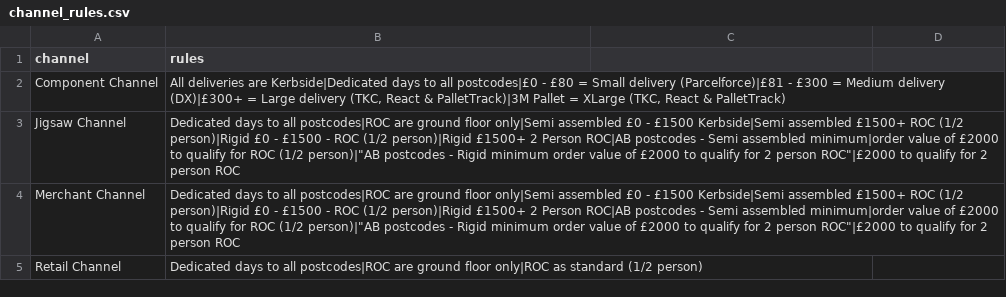
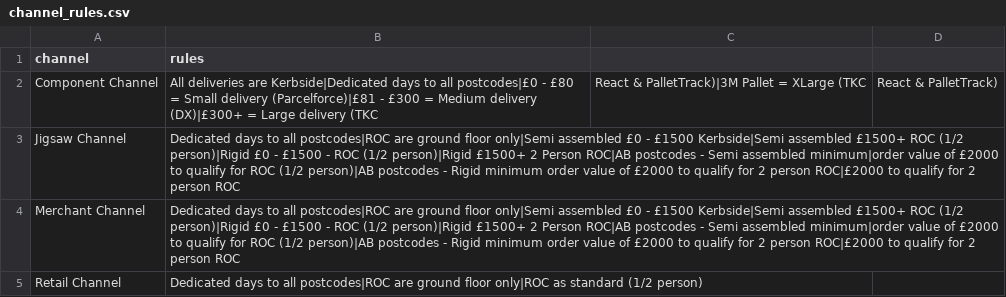
Before and after one commit to rokib-tkc/transport-route-checker, a CSV file: channel_rules.csv, drawn as a sheet.

Commit message:
Update channel_rules.csv

```diff
--- a/channel_rules.csv
+++ b/channel_rules.csv
@@ -1,5 +1,5 @@
 channel,rules
-Component Channel,"All deliveries are Kerbside|Dedicated days to all postcodes|£0 - £80 = Small delivery (Parcelforce)|£81 - £300 = Medium delivery (DX)|£300+ = Large delivery (TKC, React & PalletTrack)|3M Pallet = XLarge (TKC, React & PalletTrack)"
-Jigsaw Channel,"Dedicated days to all postcodes|ROC are ground floor only|Semi assembled £0 - £1500 Kerbside|Semi assembled £1500+ ROC (1/2 person)|Rigid £0 - £1500 - ROC (1/2 person)|Rigid £1500+ 2 Person ROC|AB postcodes - Semi assembled minimum|order value of £2000 to qualify for ROC (1/2 person)|""AB postcodes - Rigid minimum order value of £2000 to qualify for 2 person ROC""|£2000 to qualify for 2 person ROC"
-Merchant Channel,"Dedicated days to all postcodes|ROC are ground floor only|Semi assembled £0 - £1500 Kerbside|Semi assembled £1500+ ROC (1/2 person)|Rigid £0 - £1500 - ROC (1/2 person)|Rigid £1500+ 2 Person ROC|AB postcodes - Semi assembled minimum|order value of £2000 to qualify for ROC (1/2 person)|""AB postcodes - Rigid minimum order value of £2000 to qualify for 2 person ROC""|£2000 to qualify for 2 person ROC"
+Component Channel,All deliveries are Kerbside|Dedicated days to all postcodes|£0 - £80 = Small delivery (Parcelforce)|£81 - £300 = Medium delivery (DX)|£300+ = Large delivery (TKC, React & PalletTrack)|3M Pallet = XLarge (TKC, React & PalletTrack)
+Jigsaw Channel,Dedicated days to all postcodes|ROC are ground floor only|Semi assembled £0 - £1500 Kerbside|Semi assembled £1500+ ROC (1/2 person)|Rigid £0 - £1500 - ROC (1/2 person)|Rigid £1500+ 2 Person ROC|AB postcodes - Semi assembled minimum|order value of £2000 to qualify for ROC (1/2 person)|AB postcodes - Rigid minimum order value of £2000 to qualify for 2 person ROC|£2000 to qualify for 2 person ROC
+Merchant Channel,Dedicated days to all postcodes|ROC are ground floor only|Semi assembled £0 - £1500 Kerbside|Semi assembled £1500+ ROC (1/2 person)|Rigid £0 - £1500 - ROC (1/2 person)|Rigid £1500+ 2 Person ROC|AB postcodes - Semi assembled minimum|order value of £2000 to qualify for ROC (1/2 person)|AB postcodes - Rigid minimum order value of £2000 to qualify for 2 person ROC|£2000 to qualify for 2 person ROC
 Retail Channel,Dedicated days to all postcodes|ROC are ground floor only|ROC as standard (1/2 person)
```
